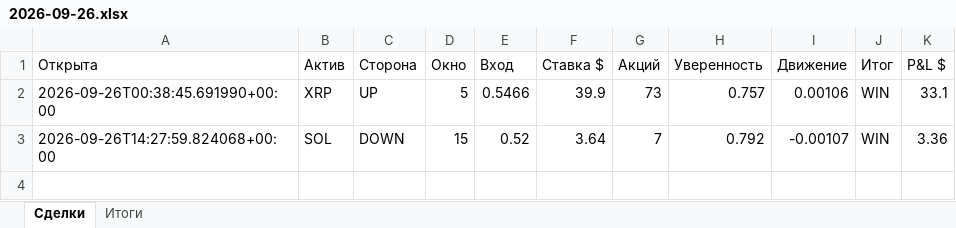
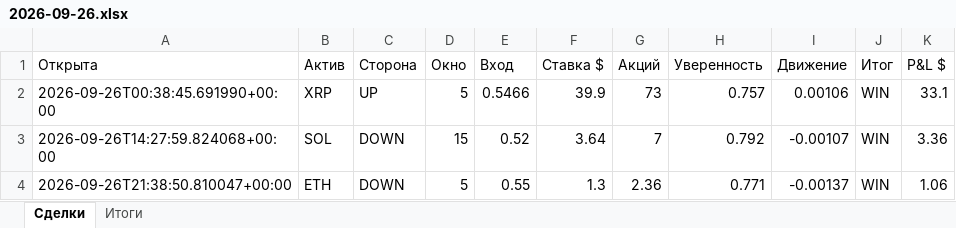
Before and after one commit to n85t594ht5-creator/polybot, an Excel workbook: reports/2026-09-26.xlsx, sheet Сделки, drawn as a sheet; values as stored, in another font and other column widths than the file's, no borders; the diff names each change by its address in the sheet, - before the commit and + after, or states it on an @@ line.

```diff
--- a/reports/2026-09-26.xlsx (sheet Сделки)
+++ b/reports/2026-09-26.xlsx (sheet Сделки)
+row 4: 2026-09-26T21:38:50.810047+00:00 | ETH | DOWN | 5 | 0.55 | 1.3 | 2.36 | 0.771 | -0.00137 | WIN | 1.06
```
Also changed, not shown: sheet Итоги, reports/2026-09-25.xlsx, 5 other files.
